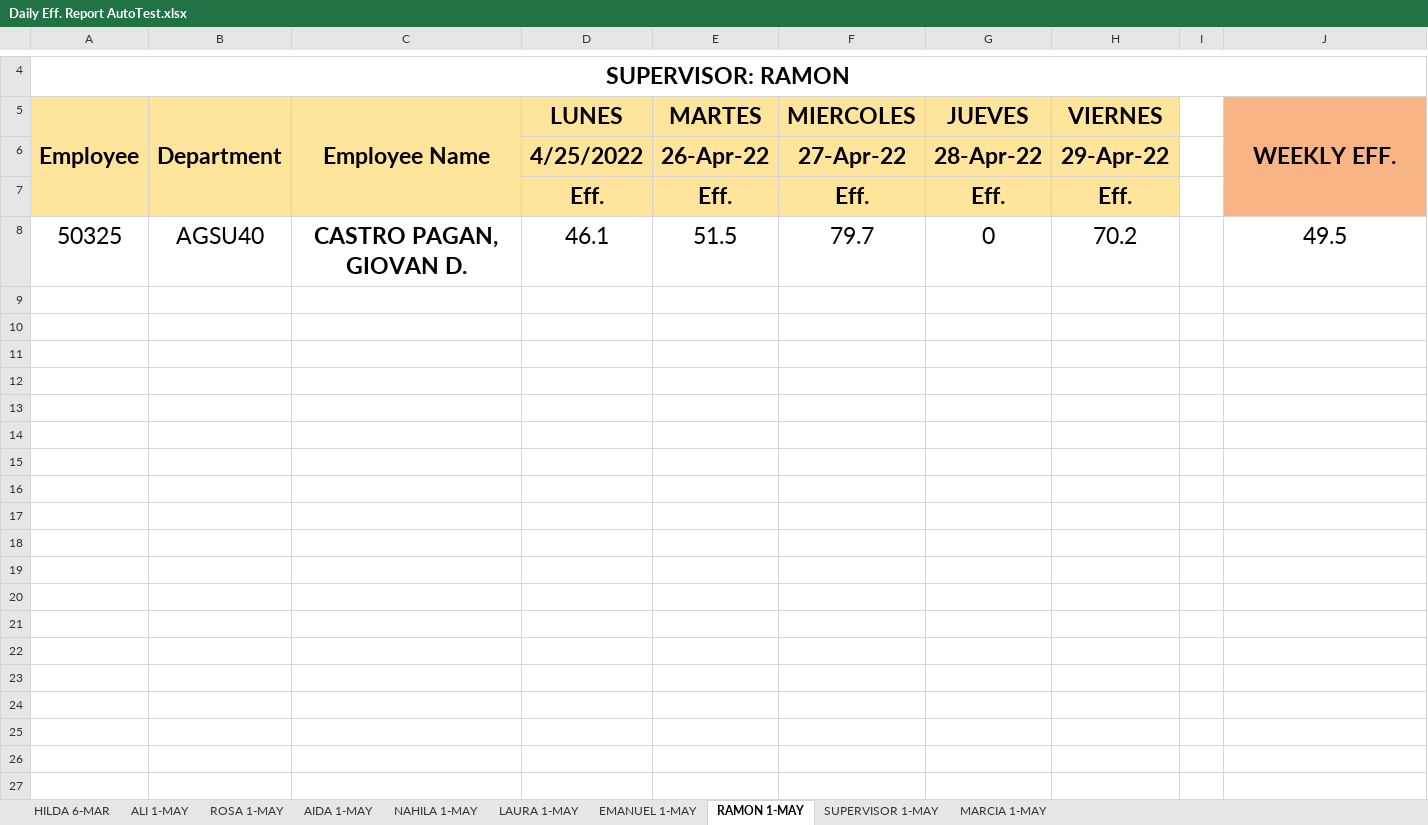
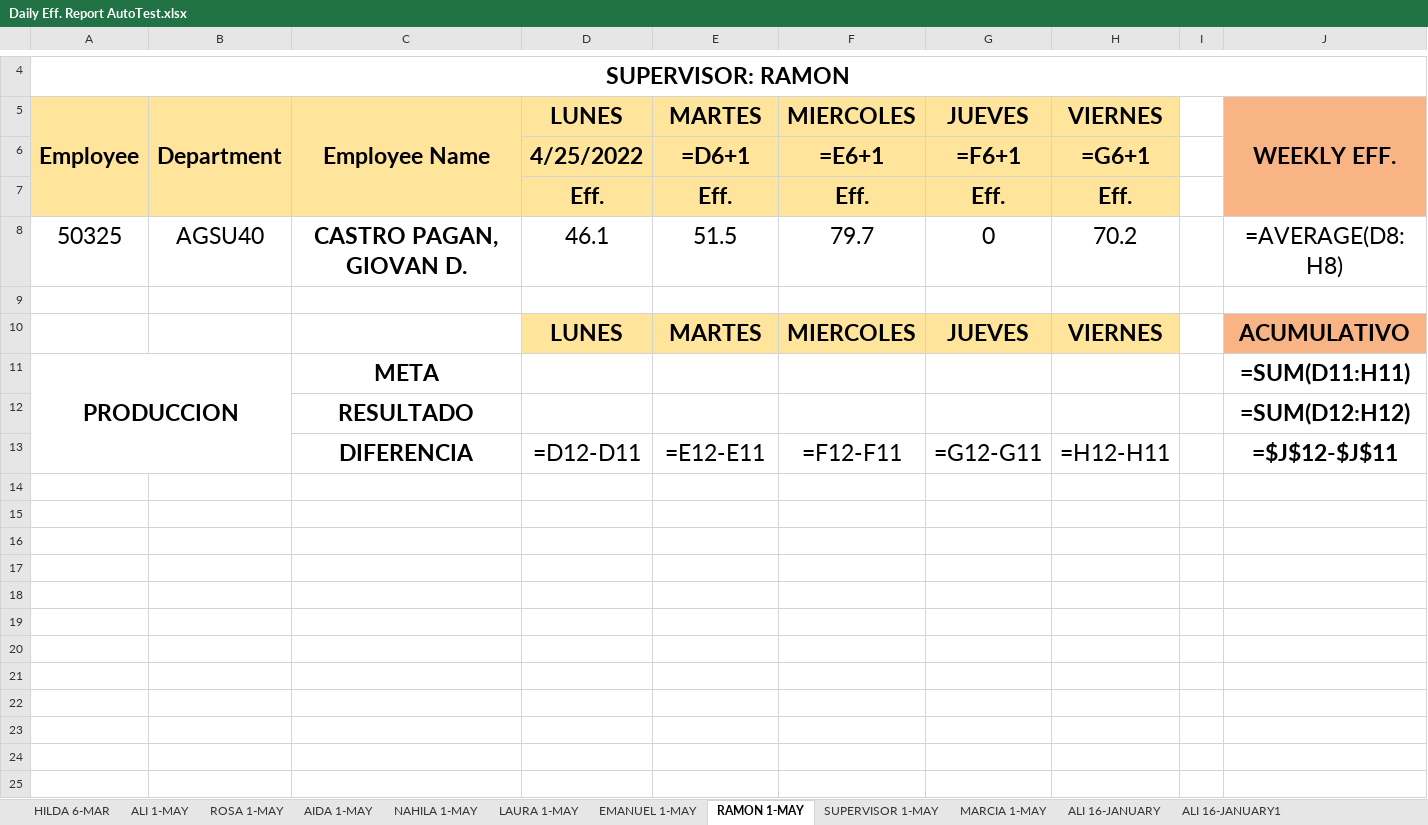
Before and after one commit to Fabianjavi45/Datalogging-Automation, an Excel workbook: results/Daily Eff. Report AutoTest.xlsx, sheet RAMON 1-MAY, drawn as a sheet; only a part is shown, gaps mark what is left out; values as stored, in another font and other column widths than the file's, no borders; formulas without a stored value are shown as written; removed rows and columns are numbered as before the commit, all else as after; the diff covers the shown part only; the diff names each change by its address in the sheet, - before the commit and + after, or states it on an @@ line.

```diff
--- a/results/Daily Eff. Report AutoTest.xlsx (sheet RAMON 1-MAY)
+++ b/results/Daily Eff. Report AutoTest.xlsx (sheet RAMON 1-MAY)
+sheet tab: ALI 16-JANUARY
+sheet tab: ALI 16-JANUARY1
-row 6:  |  |  | 4/25/2022 | 26-Apr-22 | 27-Apr-22 | 28-Apr-22 | 29-Apr-22
+row 6:  |  |  | 4/25/2022 | =D6+1 | =E6+1 | =F6+1 | =G6+1
-J8: 49.5
+J8: =AVERAGE(D8:H8)
+row 9: (empty)
+row 10:  |  |  | LUNES | MARTES | MIERCOLES | JUEVES | VIERNES |  | ACUMULATIVO
+row 11: PRODUCCION |  | META |  |  |  |  |  |  | =SUM(D11:H11)
+row 12:  |  | RESULTADO |  |  |  |  |  |  | =SUM(D12:H12)
+row 13:  |  | DIFERENCIA | =D12-D11 | =E12-E11 | =F12-F11 | =G12-G11 | =H12-H11 |  | =$J$12-$J$11
+row 14: (empty)
+row 15: (empty)
+row 16: (empty)
+row 17: (empty)
+row 18: (empty)
+row 19: (empty)
+row 20: (empty)
+row 21: (empty)
+row 22: (empty)
+row 23: (empty)
+row 24: (empty)
+row 25: (empty)
```
Also changed, not shown: 41 added rows elsewhere in this sheet, sheet EMANUEL 1-MAY, sheet NAHILA 1-MAY, sheet LAURA 1-MAY, sheet HILDA 6-MAR, sheet SUPERVISOR 1-MAY, sheet ROSA 1-MAY, 3 more sheets, charts or pictures, 5 other files.
